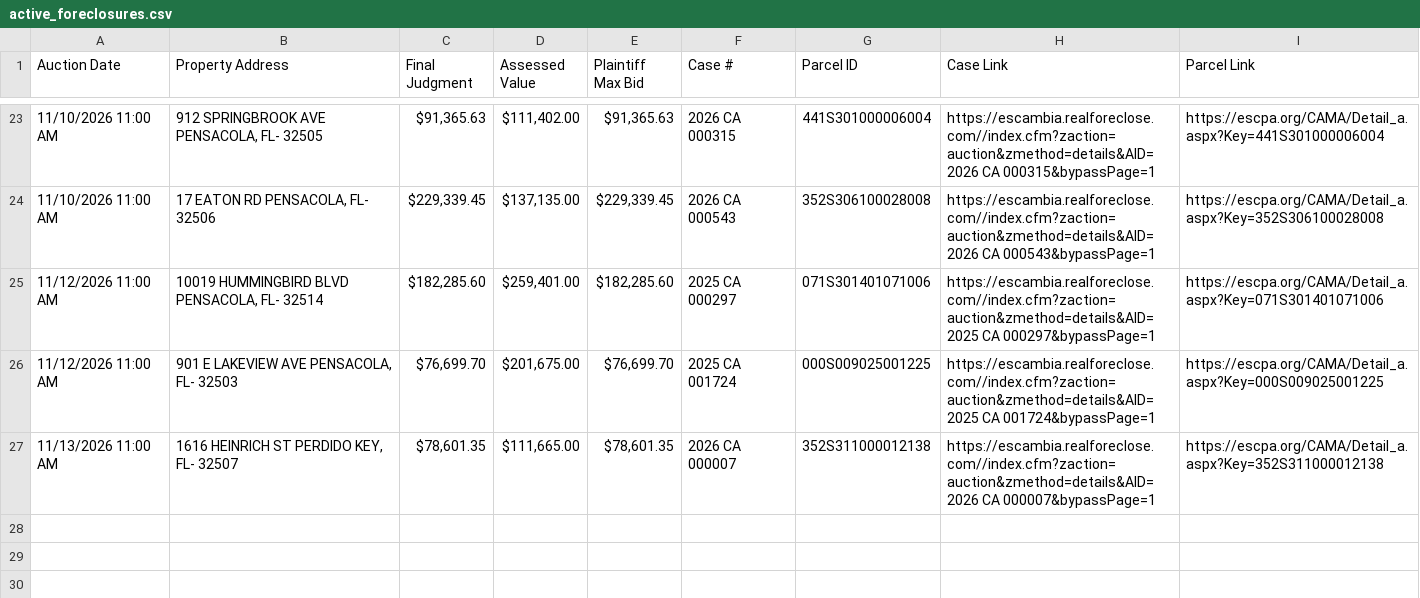
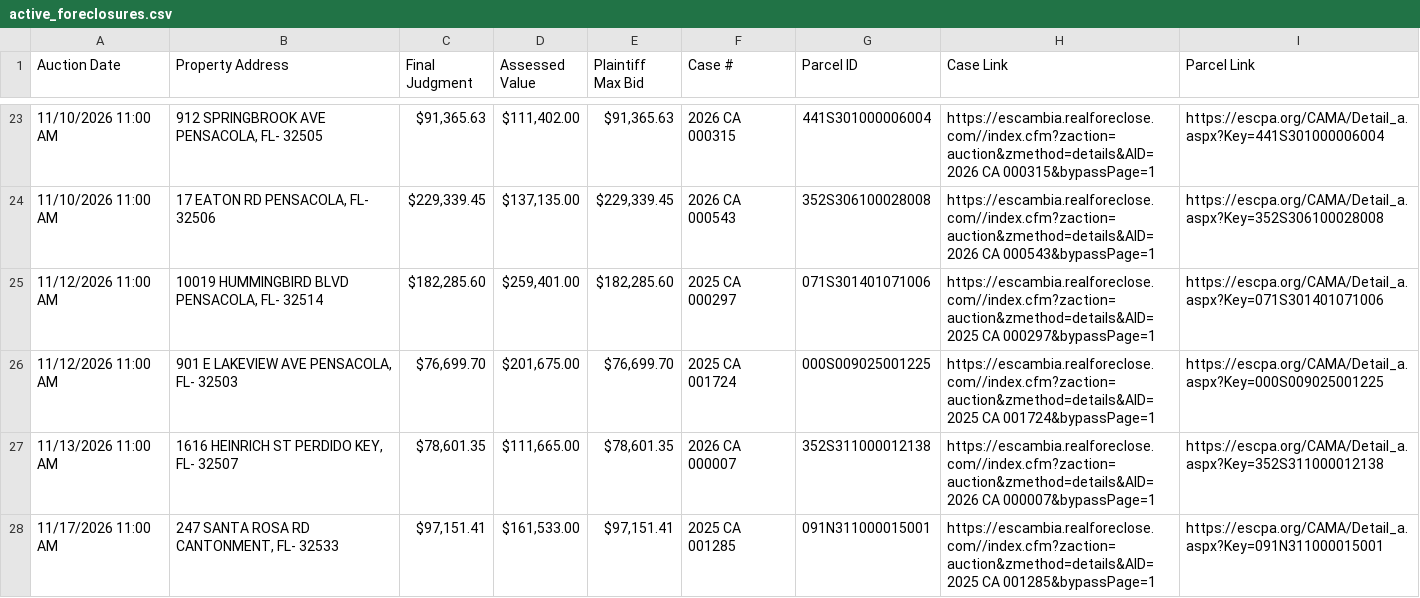
Before and after one commit to figlesias7/realforeclose-escambia, a CSV file: data/active_foreclosures.csv, drawn as a sheet; only a part is shown, gaps mark what is left out; the diff names each change by its address in the sheet, - before the commit and + after, or states it on an @@ line.

```diff
--- a/data/active_foreclosures.csv
+++ b/data/active_foreclosures.csv
+row 28: 11/17/2026 11:00 AM | 247 SANTA ROSA RD CANTONMENT, FL- 32533 | $97,151.41 | $161,533.00 | $97,151.41 | 2025 CA 001285 | 091N311000015001 | https://escambia.realforeclose.com//index.cfm?zaction=auction&zmethod=details&AID=2025 CA 001285&bypassPage=1 | https://escpa.org/CAMA/Detail_a.aspx?Key=091N311000015001
```
Also changed, not shown: data/event_log.csv, 3 other files.
